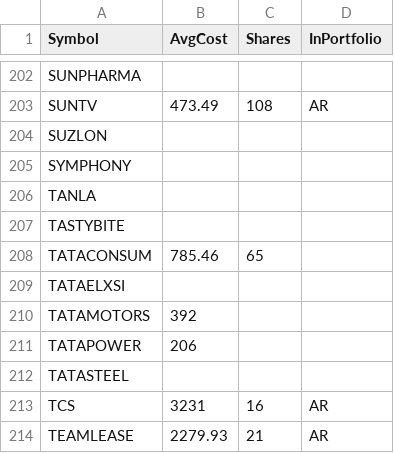
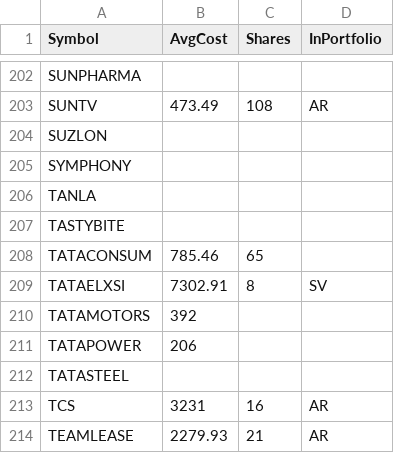
Before and after one commit to ankit-rathi/Data-Science-with-Python, a CSV file: Tradevesting/myPortfolioStocks.csv, drawn as a sheet; only a part is shown, gaps mark what is left out; removed rows and columns are numbered as before the commit, all else as after; the diff names each change by its address in the sheet, - before the commit and + after, or states it on an @@ line.

Commit message:
Add files via upload

```diff
--- a/Tradevesting/myPortfolioStocks.csv
+++ b/Tradevesting/myPortfolioStocks.csv
-row 209: TATAELXSI
+row 209: TATAELXSI | 7302.91 | 8 | SV
```
